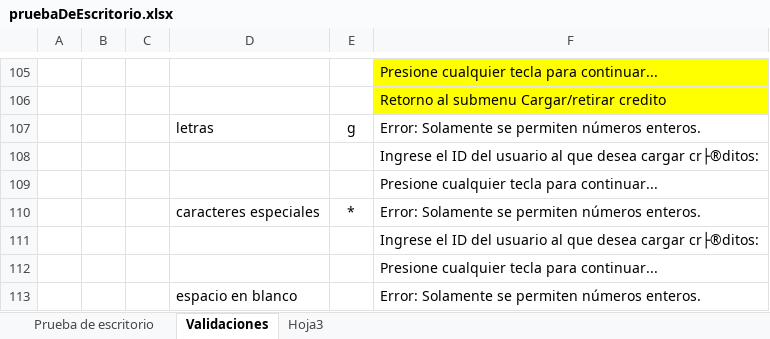
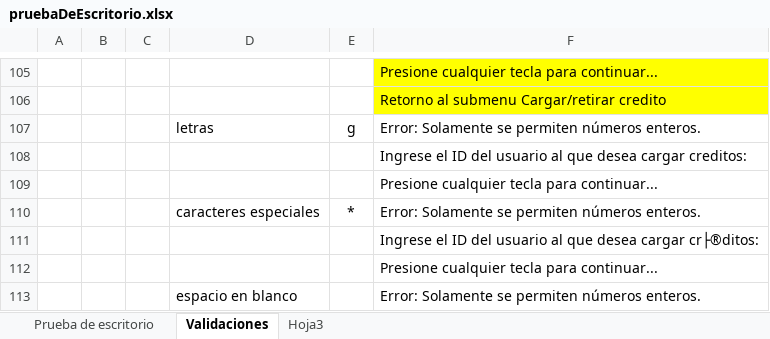
Before and after one commit to MauricioDanielRamos/tp-final-Prog-casino, an Excel workbook: assets/pruebaDeEscritorio.xlsx, sheet Validaciones, drawn as a sheet; only a part is shown, gaps mark what is left out; values as stored, in another font and other column widths than the file's, no borders; the diff names each change by its address in the sheet, - before the commit and + after, or states it on an @@ line.

```diff
--- a/assets/pruebaDeEscritorio.xlsx (sheet Validaciones)
+++ b/assets/pruebaDeEscritorio.xlsx (sheet Validaciones)
-F108: …desea cargar cr├®ditos:
+F108: …desea cargar creditos:
```
Also changed, not shown: sheet Prueba de escritorio.
